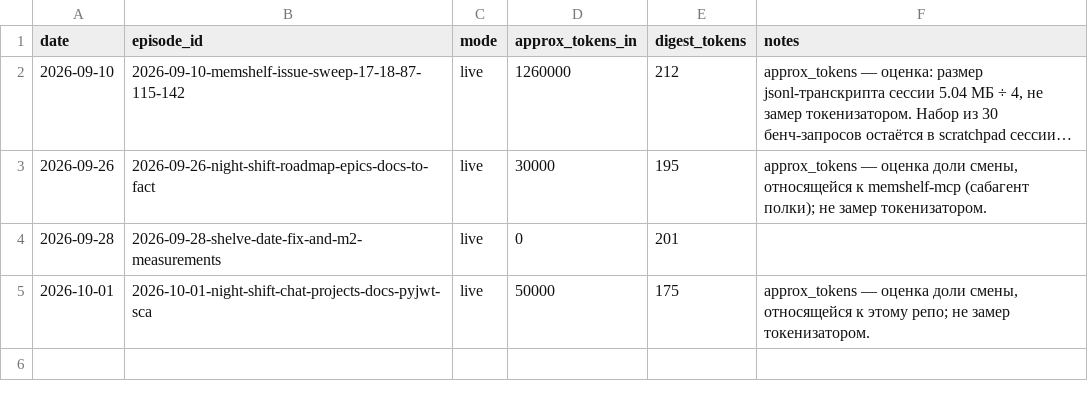
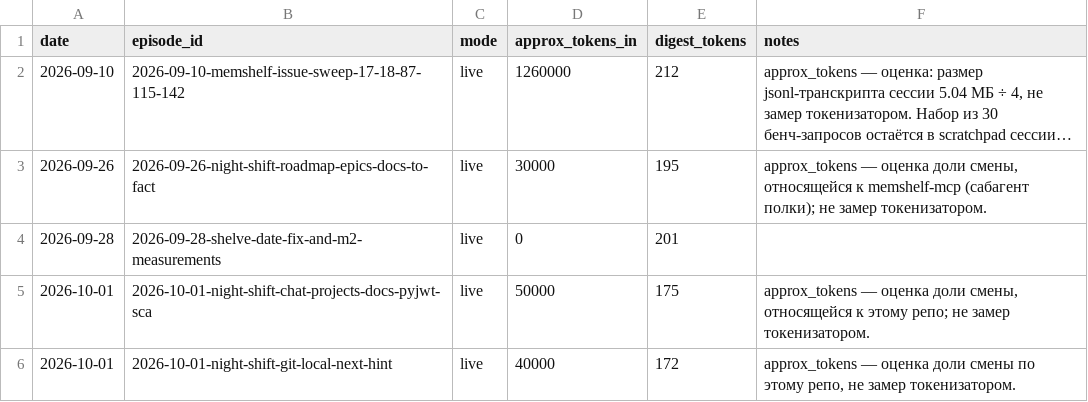
Before and after one commit to ignatenkofi/memshelf-mcp, a TSV file: shelf/ledger.tsv, drawn as a sheet; long unchanged cells end in …; the diff names each change by its address in the sheet, - before the commit and + after, or states it on an @@ line.

```diff
--- a/shelf/ledger.tsv
+++ b/shelf/ledger.tsv
+row 6: 2026-10-01 | 2026-10-01-night-shift-git-local-next-hint | live | 40000 | 172 | approx_tokens — оценка доли смены по этому репо, не замер токенизатором.
```
Also changed, not shown: 4 other files.
